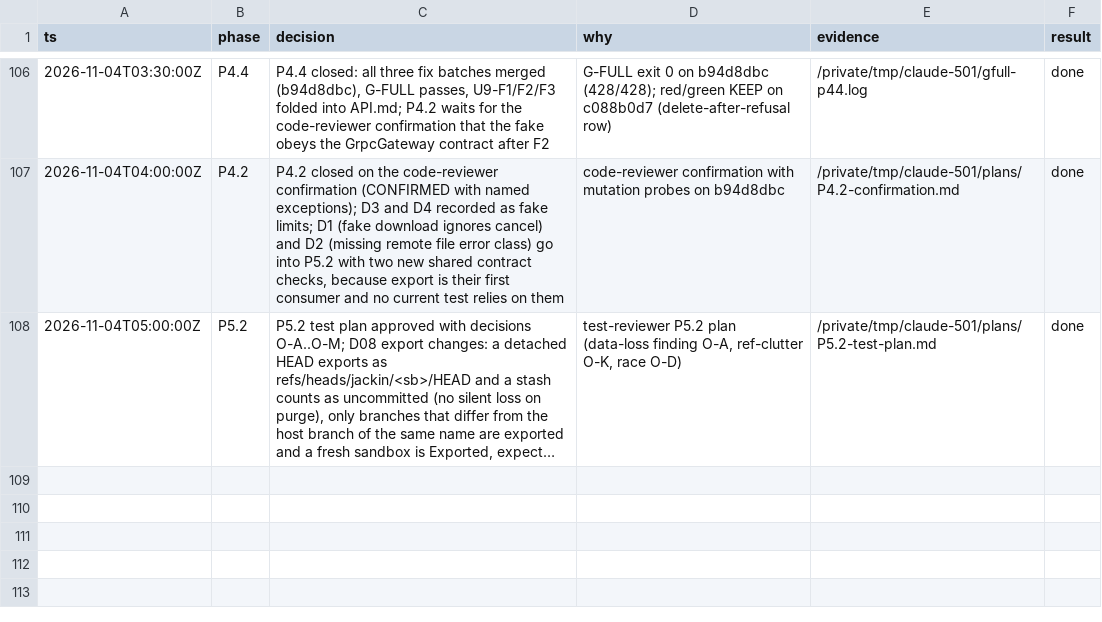
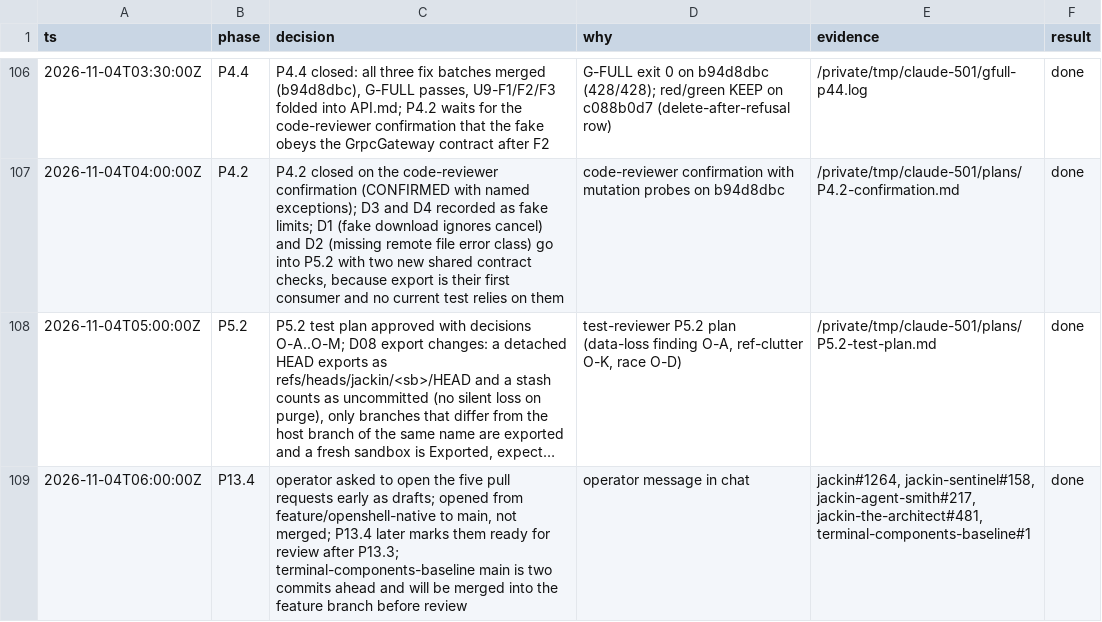
Before and after one commit to jackin-project/jackin, a TSV file: rewrite/decisions.tsv, drawn as a sheet; only a part is shown, gaps mark what is left out; long unchanged cells end in …; the diff names each change by its address in the sheet, - before the commit and + after, or states it on an @@ line.

```diff
--- a/rewrite/decisions.tsv
+++ b/rewrite/decisions.tsv
+row 109: 2026-11-04T06:00:00Z | P13.4 | operator asked to open the five pull requests early as drafts; opened from feature/openshell-native to main, not merged; P13.4 later marks them ready for review after P13.3; terminal-components-baseline main is two commits ahead and will be merged into the feature branch before review | operator message in chat | jackin#1264, jackin-sentinel#158, jackin-agent-smith#217, jackin-the-architect#481, terminal-components-baseline#1 | done
```
